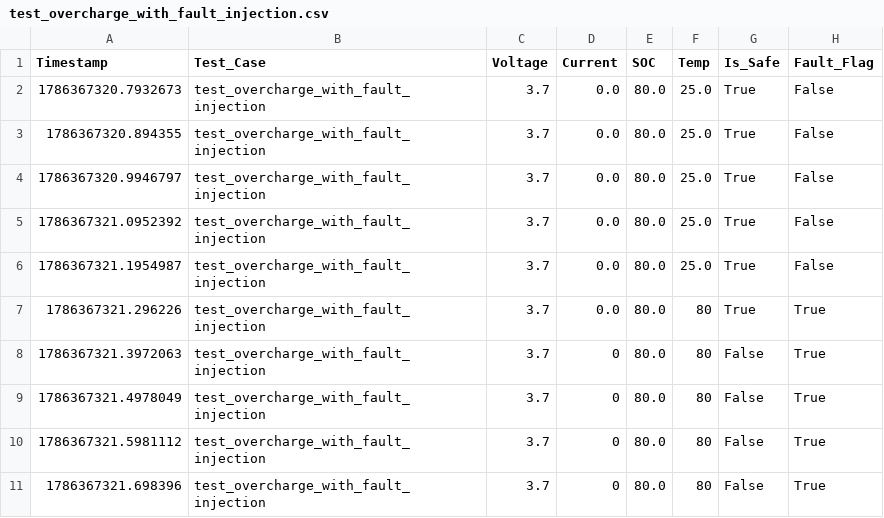
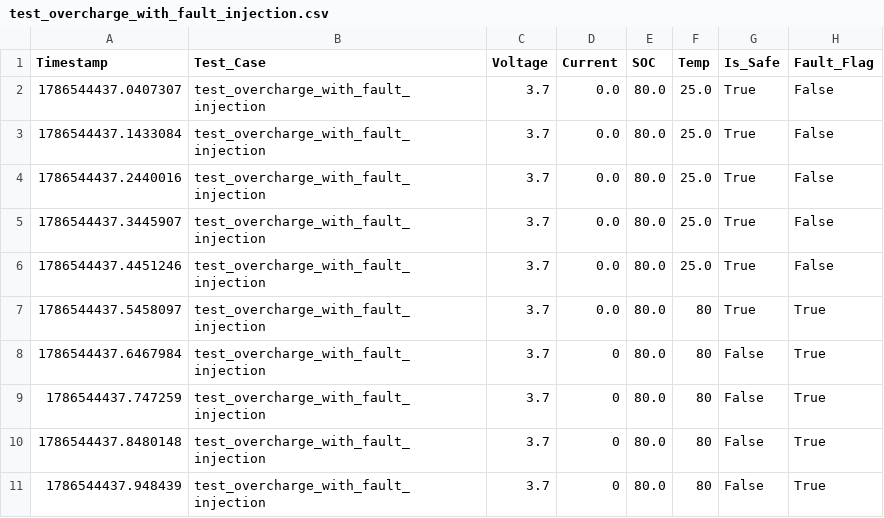
Before and after one commit to chenke2026/bms-test--framework, a CSV file: logs/test_overcharge_with_fault_injection.csv, drawn as a sheet.

```diff
--- a/logs/test_overcharge_with_fault_injection.csv
+++ b/logs/test_overcharge_with_fault_injection.csv
@@ -1,11 +1,11 @@
 Timestamp,Test_Case,Voltage,Current,SOC,Temp,Is_Safe,Fault_Flag
-1786367320.7932673,test_overcharge_with_fault_injection,3.7,0.0,80.0,25.0,True,False
-1786367320.894355,test_overcharge_with_fault_injection,3.7,0.0,80.0,25.0,True,False
-1786367320.9946797,test_overcharge_with_fault_injection,3.7,0.0,80.0,25.0,True,False
-1786367321.0952392,test_overcharge_with_fault_injection,3.7,0.0,80.0,25.0,True,False
-1786367321.1954987,test_overcharge_with_fault_injection,3.7,0.0,80.0,25.0,True,False
-1786367321.296226,test_overcharge_with_fault_injection,3.7,0.0,80.0,80,True,True
-1786367321.3972063,test_overcharge_with_fault_injection,3.7,0,80.0,80,False,True
-1786367321.4978049,test_overcharge_with_fault_injection,3.7,0,80.0,80,False,True
-1786367321.5981112,test_overcharge_with_fault_injection,3.7,0,80.0,80,False,True
-1786367321.698396,test_overcharge_with_fault_injection,3.7,0,80.0,80,False,True
+1786544437.0407307,test_overcharge_with_fault_injection,3.7,0.0,80.0,25.0,True,False
+1786544437.1433084,test_overcharge_with_fault_injection,3.7,0.0,80.0,25.0,True,False
+1786544437.2440016,test_overcharge_with_fault_injection,3.7,0.0,80.0,25.0,True,False
+1786544437.3445907,test_overcharge_with_fault_injection,3.7,0.0,80.0,25.0,True,False
+1786544437.4451246,test_overcharge_with_fault_injection,3.7,0.0,80.0,25.0,True,False
+1786544437.5458097,test_overcharge_with_fault_injection,3.7,0.0,80.0,80,True,True
+1786544437.6467984,test_overcharge_with_fault_injection,3.7,0,80.0,80,False,True
+1786544437.747259,test_overcharge_with_fault_injection,3.7,0,80.0,80,False,True
+1786544437.8480148,test_overcharge_with_fault_injection,3.7,0,80.0,80,False,True
+1786544437.948439,test_overcharge_with_fault_injection,3.7,0,80.0,80,False,True
```
Also changed, not shown: 5 other files.
